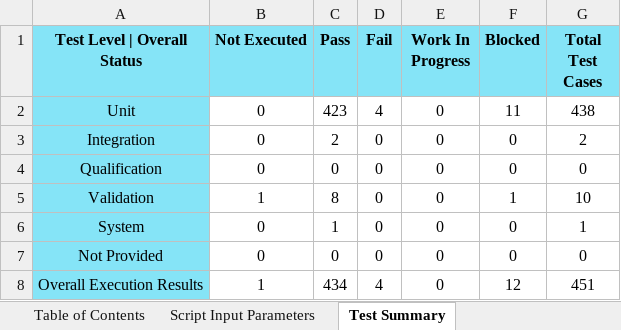
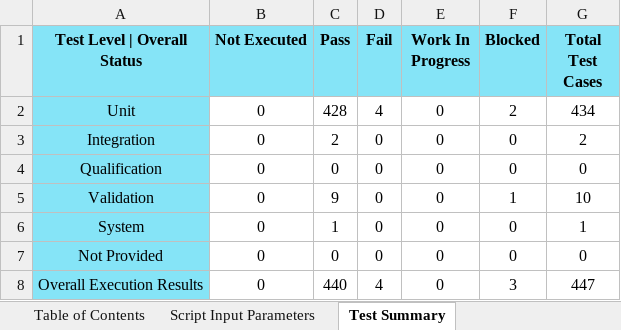
Before and after one commit to venkatesan-krishnamoorthy/mcupsdk-core, an Excel workbook: docs/am263px/am263px_lp_testreport.xlsx, sheet Test Summary, drawn as a sheet; values as stored, in another font and other column widths than the file's, no borders; the diff names each change by its address in the sheet, - before the commit and + after, or states it on an @@ line.

Commit message:
allsoc: Docs: Add release artifacts for 10.02.00
- Checkin Test report
- Update Release notes

Fixes: MCUSDK-14156

Signed-off-by: Ashwin Raj <ashwin.raj@ti.com>

```diff
--- a/docs/am263px/am263px_lp_testreport.xlsx (sheet Test Summary)
+++ b/docs/am263px/am263px_lp_testreport.xlsx (sheet Test Summary)
-C2 (Pass): 423
+C2 (Pass): 428
-F2 (Blocked): 11
+F2 (Blocked): 2
-G2 (Total Test Cases): 438
+G2 (Total Test Cases): 434
-B5 (Not Executed): 1
+B5 (Not Executed): 0
-C5 (Pass): 8
+C5 (Pass): 9
-B8 (Not Executed): 1
+B8 (Not Executed): 0
-C8 (Pass): 434
+C8 (Pass): 440
-F8 (Blocked): 12
+F8 (Blocked): 3
-G8 (Total Test Cases): 451
+G8 (Total Test Cases): 447
```
Also changed, not shown: sheet Test Plan | Execution Report, sheet Test Percentage Summary, sheet Test Strategy Compliance, sheet Script Input Parameters, hidden cells, docs/am263px/am263px_cc_testreport.xlsx, 2 other files.
